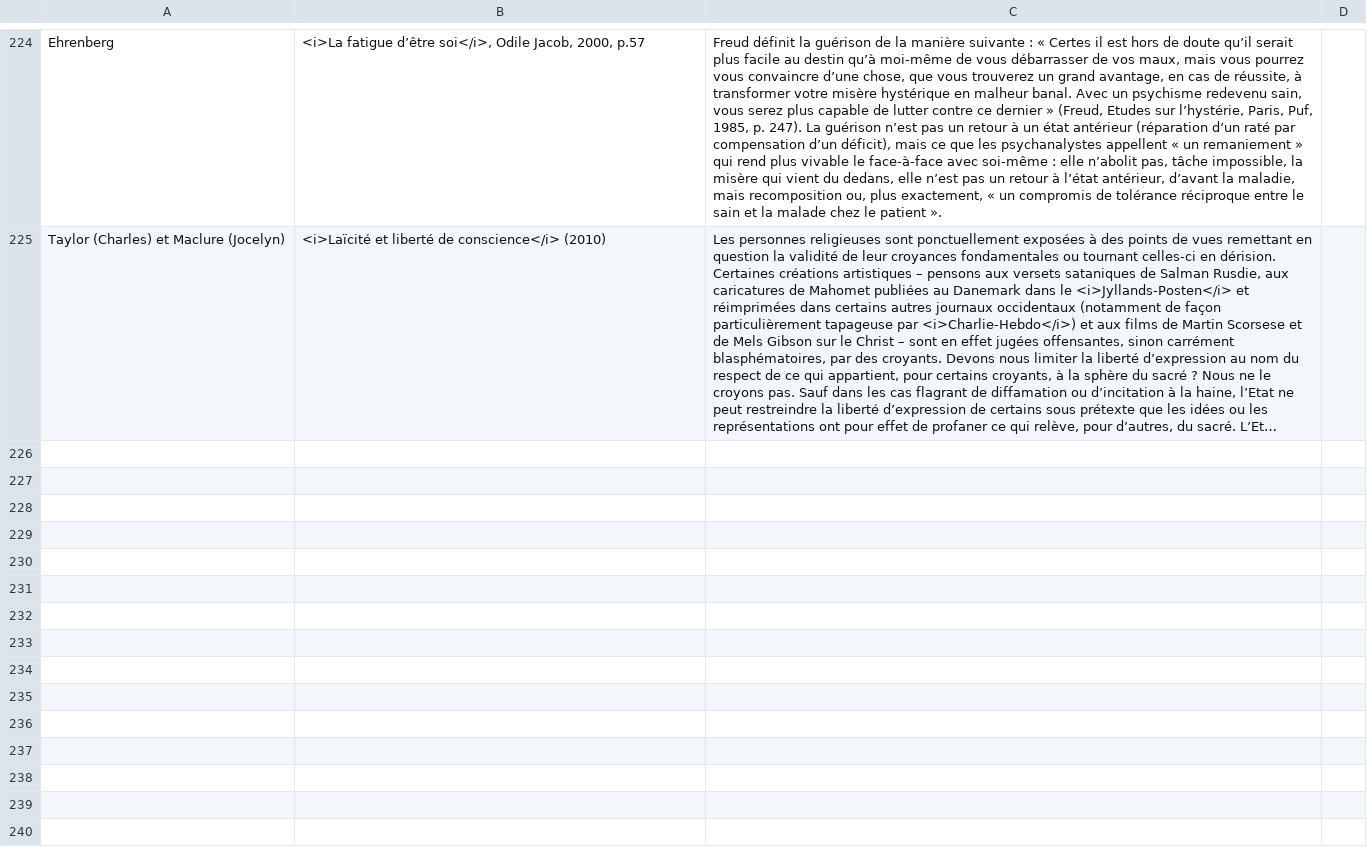
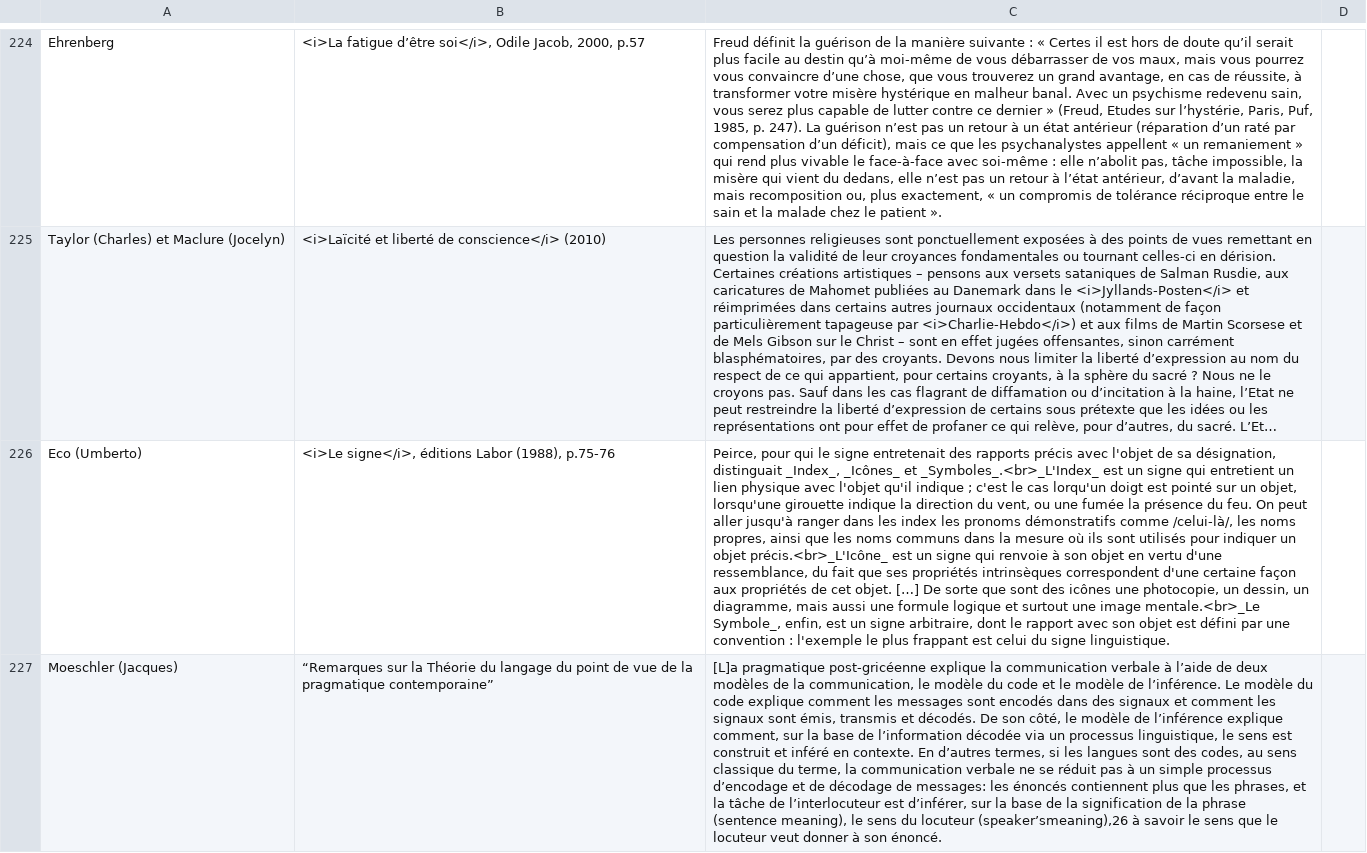
Before and after one commit to eyssette/textes-philo, a TSV file: data/textes-new.tsv, drawn as a sheet; only a part is shown, gaps mark what is left out; long unchanged cells end in …; the diff names each change by its address in the sheet, - before the commit and + after, or states it on an @@ line.

Commit message:
Update textes-new.tsv

```diff
--- a/data/textes-new.tsv
+++ b/data/textes-new.tsv
+row 226: Eco (Umberto) | <i>Le signe</i>, éditions Labor (1988), p.75-76 | Peirce, pour qui le signe entretenait des rapports précis avec l'objet de sa désignation, distinguait _Index_, _Icônes_ et _Symboles_.<br>_L'Index_ est un signe qui entretient un lien physique avec l'objet qu'il indique ; c'est le cas lorqu'un doigt est pointé sur un objet, lorsqu'une girouette indique la direction du vent, ou une fumée la présence du feu. On peut aller jusqu'à ranger dans les index les pronoms démonstratifs comme /celui-là/, les noms propres, ainsi que les noms communs dans la mesure où ils sont utilisés pour indiquer un objet précis.<br>_L'Icône_ est un signe qui renvoie à son objet en vertu d'une ressemblance, du fait que ses propriétés intrinsèques correspondent d'une certaine façon aux propriétés de cet objet. […] De sorte que sont des icônes une photocopie, un dessin, un diagramme, mais aussi une formule logique et surtout une image mentale.<br>_Le Symbole_, enfin, est un signe arbitraire, dont le rapport avec son objet est défini par une convention : l'exemple le plus frappant est celui du signe linguistique.
+row 227: Moeschler (Jacques) | “Remarques sur la Théorie du langage du point de vue de la pragmatique contemporaine” | [L]a pragmatique post-gricéenne explique la communication verbale à l’aide de deux modèles de la communication, le modèle du code et le modèle de l’inférence. Le modèle du code explique comment les messages sont encodés dans des signaux et comment les signaux sont émis, transmis et décodés. De son côté, le modèle de l’inférence explique comment, sur la base de l’information décodée via un processus linguistique, le sens est construit et inféré en contexte. En d’autres termes, si les langues sont des codes, au sens classique du terme, la communication verbale ne se réduit pas à un simple processus d’encodage et de décodage de messages: les énoncés contiennent plus que les phrases, et la tâche de l’interlocuteur est d’inférer, sur la base de la signification de la phrase (sentence meaning), le sens du locuteur (speaker’smeaning),26 à savoir le sens que le locuteur veut donner à son énoncé.
```
